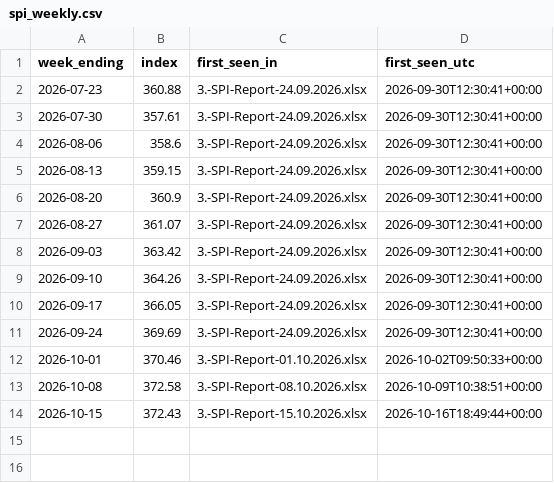
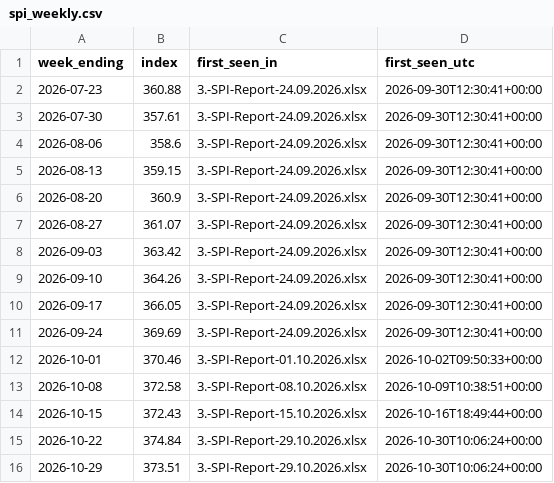
Before and after one commit to Muhammad-Haris-3/Tally, a CSV file: data/live/spi_weekly.csv, drawn as a sheet; the diff names each change by its address in the sheet, - before the commit and + after, or states it on an @@ line.

```diff
--- a/data/live/spi_weekly.csv
+++ b/data/live/spi_weekly.csv
+row 15: 2026-10-22 | 374.84 | 3.-SPI-Report-29.10.2026.xlsx | 2026-10-30T10:06:24+00:00
+row 16: 2026-10-29 | 373.51 | 3.-SPI-Report-29.10.2026.xlsx | 2026-10-30T10:06:24+00:00
```
Also changed, not shown: 4 other files.
